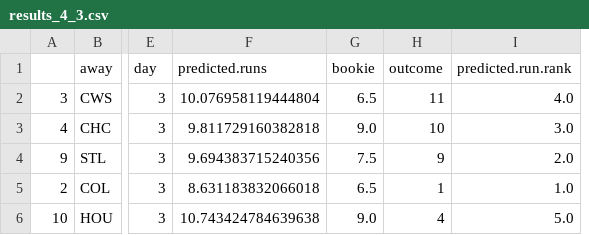
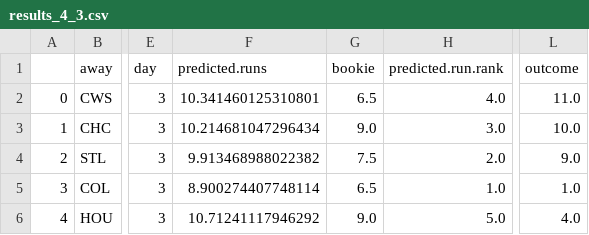
Before and after one commit to kupresanin99/Project423, a CSV file: notebooks/datapull/daily_results/results_4_3.csv, drawn as a sheet; only a part is shown, gaps mark what is left out; removed rows and columns are numbered as before the commit, all else as after; the diff names each change by its address in the sheet, - before the commit and + after, or states it on an @@ line.

```diff
--- a/notebooks/datapull/daily_results/results_4_3.csv
+++ b/notebooks/datapull/daily_results/results_4_3.csv
-column H (outcome), rows 2-6: 11 | 10 | 9 | 1 | 4
+column L (outcome), rows 2-6: 11.0 | 10.0 | 9.0 | 1.0 | 4.0
-A2: 3
+A2: 0
-F2 (predicted.runs): 10.076958119444804
+F2 (predicted.runs): 10.341460125310801
-A3: 4
+A3: 1
-F3 (predicted.runs): 9.811729160382818
+F3 (predicted.runs): 10.214681047296434
-A4: 9
+A4: 2
-F4 (predicted.runs): 9.694383715240356
+F4 (predicted.runs): 9.913468988022382
-A5: 2
+A5: 3
-F5 (predicted.runs): 8.631183832066018
+F5 (predicted.runs): 8.900274407748114
-A6: 10
+A6: 4
-F6 (predicted.runs): 10.743424784639638
+F6 (predicted.runs): 10.71241117946292
```
Also changed, not shown: notebooks/datapull/daily_results/results_4_2.csv, notebooks/datapull/daily_results/results_4_4.csv, 3 other files.
